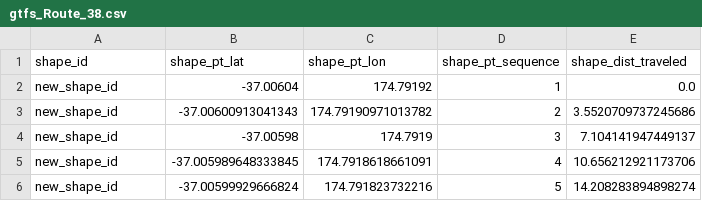
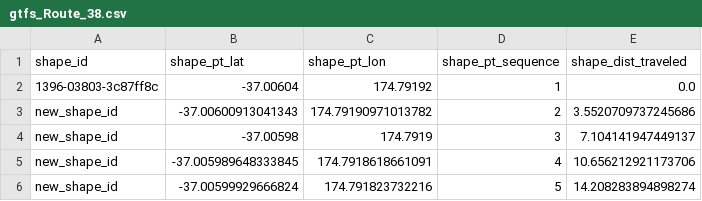
Before and after one commit to roccomilicic/AT-Network-Simulation, a CSV file: includes/gtfs_Route_38.csv, drawn as a sheet; only a part is shown.

Commit message:
added route 35 and bus moves along route 38 then goes to route 35 and continue the route path

```diff
--- a/includes/gtfs_Route_38.csv
+++ b/includes/gtfs_Route_38.csv
@@ -1,3 +1,3 @@
 shape_id,shape_pt_lat,shape_pt_lon,shape_pt_sequence,shape_dist_traveled
-new_shape_id,-37.00604,174.79192,1,0.0
+1396-03803-3c87ff8c,-37.00604,174.79192,1,0.0
 new_shape_id,-37.00600913041343,174.79190971013782,2,3.5520709737245686
```
Also changed, not shown: includes/stop_times_single_Route38_1.csv, 5 other files.
